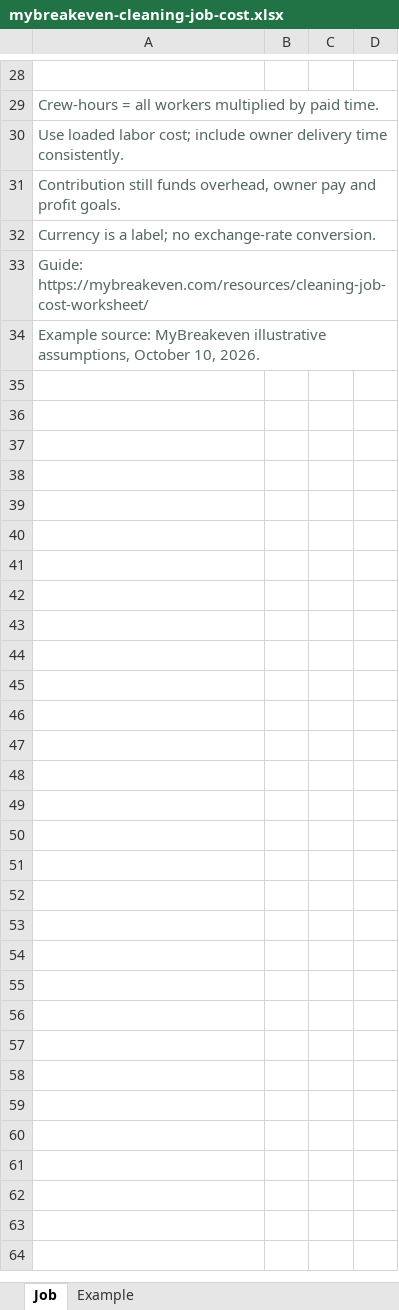
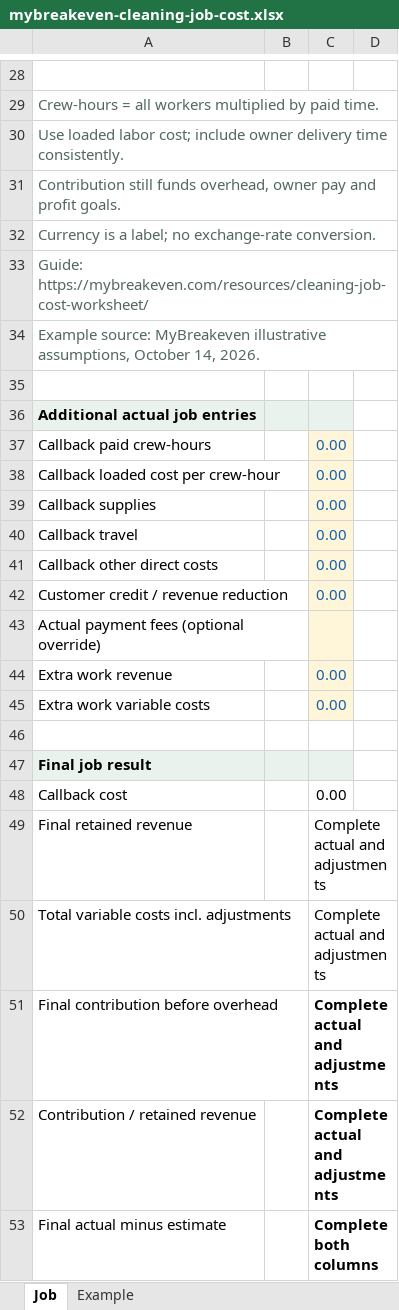
Before and after one commit to anisulhaq405/MyBreakeven, an Excel workbook: public/downloads/mybreakeven-cleaning-job-cost.xlsx, sheet Job, drawn as a sheet; only a part is shown, gaps mark what is left out; values as stored, in another font and other column widths than the file's, no borders; conditional formats not drawn; the diff covers the shown part only; the diff names each change by its address in the sheet, - before the commit and + after, or states it on an @@ line.

Commit message:
Improve cleaning worksheet with callback and credit reconciliation [skip social]

```diff
--- a/public/downloads/mybreakeven-cleaning-job-cost.xlsx (sheet Job)
+++ b/public/downloads/mybreakeven-cleaning-job-cost.xlsx (sheet Job)
-A34: …assumptions, October 10, 2026.
+A34: …assumptions, October 14, 2026.
+row 35: (empty)
+row 36: Additional actual job entries
+row 37: Callback paid crew-hours |  | 0.00
+row 38: Callback loaded cost per crew-hour |  | 0.00
+row 39: Callback supplies |  | 0.00
+row 40: Callback travel |  | 0.00
+row 41: Callback other direct costs |  | 0.00
+row 42: Customer credit / revenue reduction |  | 0.00
+row 43: Actual payment fees (optional override)
+row 44: Extra work revenue |  | 0.00
+row 45: Extra work variable costs |  | 0.00
+row 46: (empty)
+row 47: Final job result
+row 48: Callback cost |  | 0.00
+row 49: Final retained revenue |  | Complete actual and adjustments
+row 50: Total variable costs incl. adjustments |  | Complete actual and adjustments
+row 51: Final contribution before overhead |  | Complete actual and adjustments
+row 52: Contribution / retained revenue |  | Complete actual and adjustments
+row 53: Final actual minus estimate |  | Complete both columns
```
Also changed, not shown: 17 added rows and 3 edited cells elsewhere in this sheet, sheet Example, formulas that keep their value, 8 other files.
